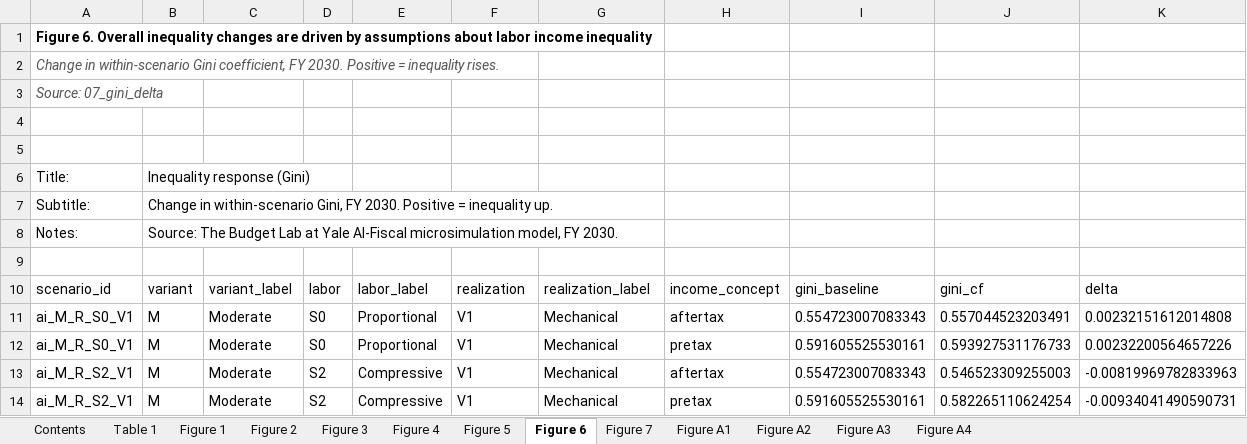
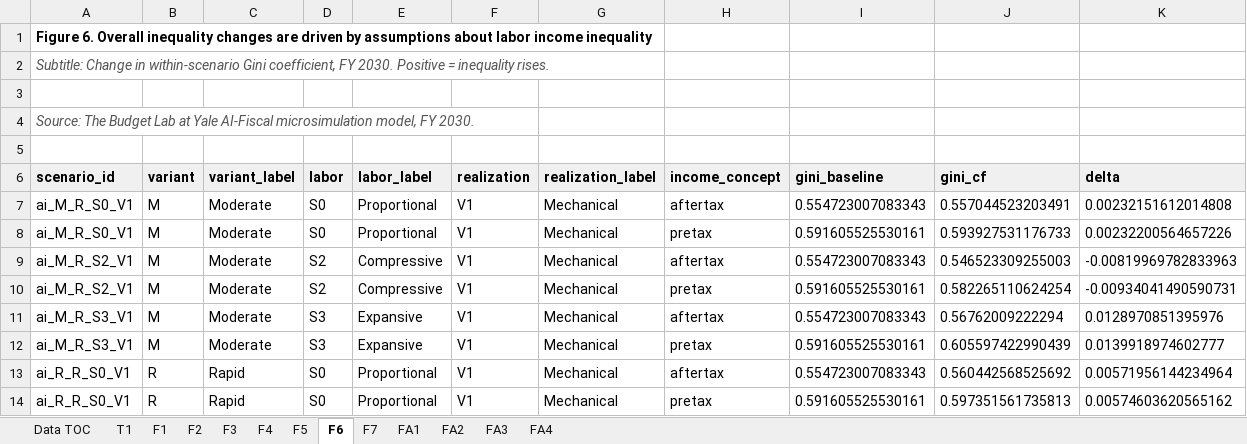
Before and after one commit to Budget-Lab-Yale/AI-Fiscal, an Excel workbook: results/figures/2030/paper_figure_data_2030.xlsx, sheet F6, drawn as a sheet; only a part is shown; the shorter side is filled out with more unchanged rows; values as stored, in another font and other column widths than the file's, no borders; removed rows and columns are numbered as before the commit, all else as after; the diff names each change by its address in the sheet, - before the commit and + after, or states it on an @@ line.

```diff
--- a/results/figures/2030/paper_figure_data_2030.xlsx (sheet F6)
+++ b/results/figures/2030/paper_figure_data_2030.xlsx (sheet F6)
-sheet tab: Contents
+sheet tab: Data TOC
-sheet tab: Table 1
+sheet tab: T1
-sheet tab: Figure 1
+sheet tab: F1
-sheet tab: Figure 2
+sheet tab: F2
-sheet tab: Figure 3
+sheet tab: F3
-sheet tab: Figure 4
+sheet tab: F4
-sheet tab: Figure 5
+sheet tab: F5
-sheet tab: Figure 6
+sheet tab: F6
-sheet tab: Figure 7
+sheet tab: F7
-sheet tab: Figure A1
+sheet tab: FA1
-sheet tab: Figure A2
+sheet tab: FA2
-sheet tab: Figure A3
+sheet tab: FA3
-sheet tab: Figure A4
+sheet tab: FA4
-A2 (scenario_id): Change in…
+A2 (scenario_id): Subtitle: Change in…
-row 3: Source: 07_gini_delta
-A4 (scenario_id): (empty)
+A4 (scenario_id): Source: The Budget Lab at Yale AI-Fiscal microsimulation model, FY 2030.
-row 6: Title: | Inequality response (Gini)
-row 7: Subtitle: | Change in within-scenario Gini, FY 2030. Positive = inequality up.
-row 8: Notes: | Source: The Budget Lab at Yale AI-Fiscal microsimulation model, FY 2030.
@@ A6:K6 fill: none → #F0F0F0, bold: off → on @@
```
Also changed, not shown: sheet Data TOC, sheet F4, sheet FA3, sheet F3, sheet F7, sheet F5, 6 more sheets, 3 other files.
